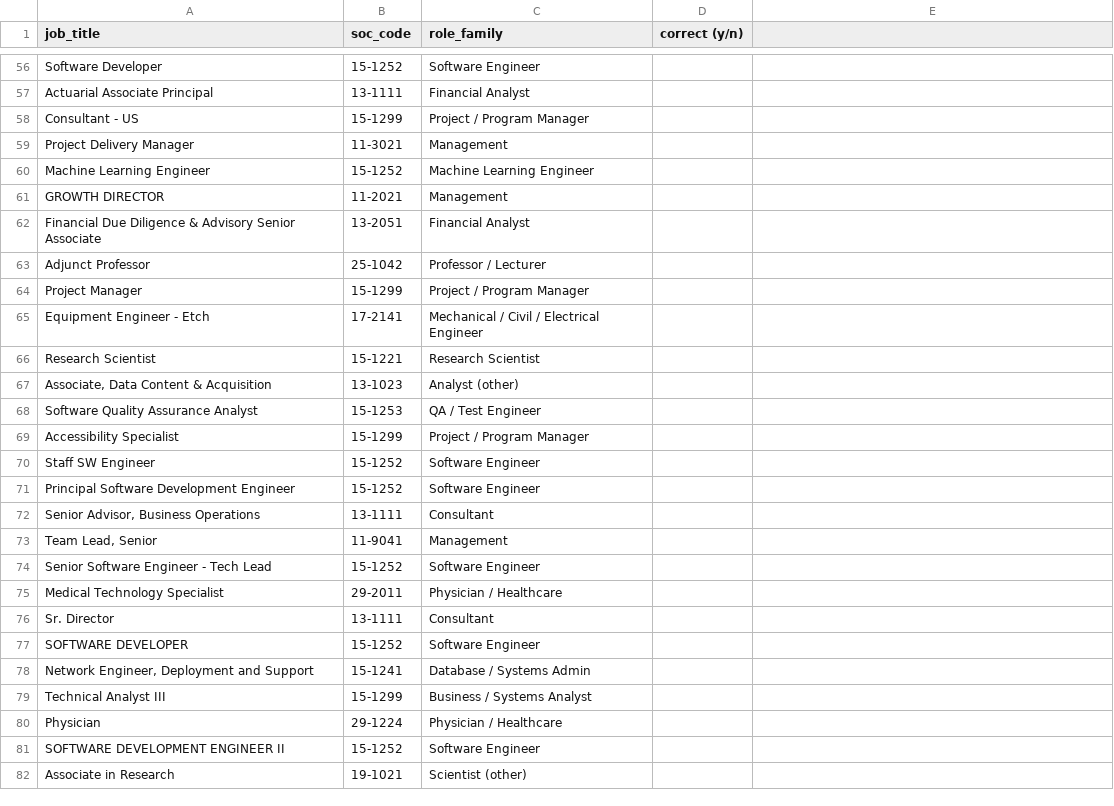
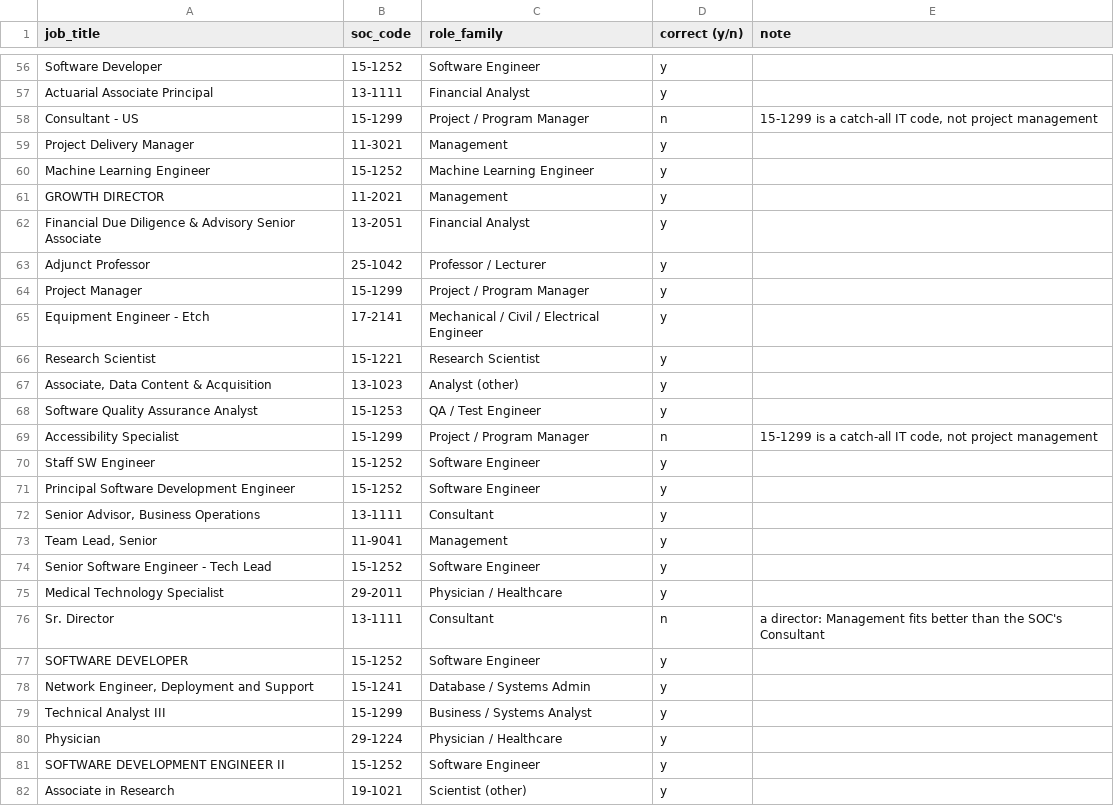
Before and after one commit to ketakiii3/h1b-pay-explorer, a CSV file: evals/role_spotcheck.csv, drawn as a sheet; only a part is shown, gaps mark what is left out; the diff covers the shown part only; the diff names each change by its address in the sheet, - before the commit and + after, or states it on an @@ line.

```diff
--- a/evals/role_spotcheck.csv
+++ b/evals/role_spotcheck.csv
-E1: (empty)
+E1: note
-D56:D57 (correct (y/n)): (empty)
+D56:D57 (correct (y/n)): y
-D58 (correct (y/n)): (empty)
+D58 (correct (y/n)): n
-E58 (note): (empty)
+E58 (note): 15-1299 is a catch-all IT code, not project management
-D59:D68 (correct (y/n)): (empty)
+D59:D68 (correct (y/n)): y
-D69 (correct (y/n)): (empty)
+D69 (correct (y/n)): n
-E69 (note): (empty)
+E69 (note): 15-1299 is a catch-all IT code, not project management
-D70:D75 (correct (y/n)): (empty)
+D70:D75 (correct (y/n)): y
-D76 (correct (y/n)): (empty)
+D76 (correct (y/n)): n
-E76 (note): (empty)
+E76 (note): a director: Management fits better than the SOC's Consultant
-D77:D82 (correct (y/n)): (empty)
+D77:D82 (correct (y/n)): y
```
Also changed, not shown: 77 edited cells elsewhere in this file, 10 other files.
